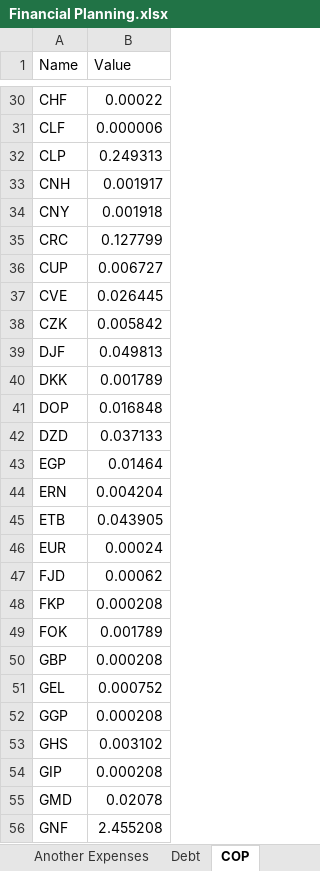
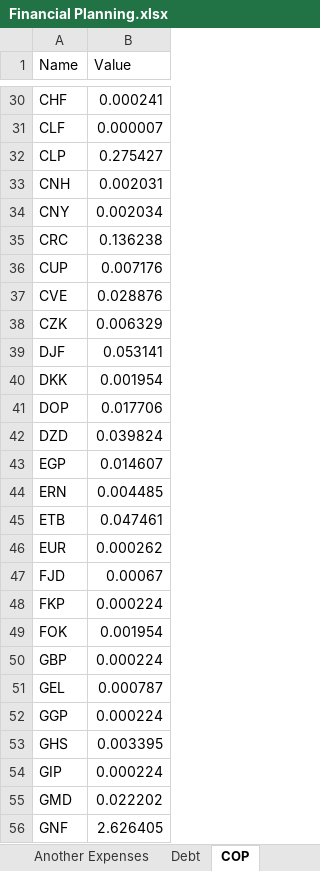
Before and after one commit to dlozanob/My-Notes, an Excel workbook: Management/Financial Planning.xlsx, sheet COP, drawn as a sheet; only a part is shown, gaps mark what is left out; values as stored, in another font and other column widths than the file's, no borders; table styles not drawn; 1 other sheet too large or unreadable and not compared; the diff covers the shown part only; the diff names each change by its address in the sheet, - before the commit and + after, or states it on an @@ line.

```diff
--- a/Management/Financial Planning.xlsx (sheet COP)
+++ b/Management/Financial Planning.xlsx (sheet COP)
-B30 (Value): 0.00022
+B30 (Value): 0.000241
-B31 (Value): 0.000006
+B31 (Value): 0.000007
-B32 (Value): 0.249313
+B32 (Value): 0.275427
-B33 (Value): 0.001917
+B33 (Value): 0.002031
-B34 (Value): 0.001918
+B34 (Value): 0.002034
-B35 (Value): 0.127799
+B35 (Value): 0.136238
-B36 (Value): 0.006727
+B36 (Value): 0.007176
-B37 (Value): 0.026445
+B37 (Value): 0.028876
-B38 (Value): 0.005842
+B38 (Value): 0.006329
-B39 (Value): 0.049813
+B39 (Value): 0.053141
-B40 (Value): 0.001789
+B40 (Value): 0.001954
-B41 (Value): 0.016848
+B41 (Value): 0.017706
-B42 (Value): 0.037133
+B42 (Value): 0.039824
-B43 (Value): 0.01464
+B43 (Value): 0.014607
-B44 (Value): 0.004204
+B44 (Value): 0.004485
-B45 (Value): 0.043905
+B45 (Value): 0.047461
-B46 (Value): 0.00024
+B46 (Value): 0.000262
-B47 (Value): 0.00062
+B47 (Value): 0.00067
-B48 (Value): 0.000208
+B48 (Value): 0.000224
-B49 (Value): 0.001789
+B49 (Value): 0.001954
-B50 (Value): 0.000208
+B50 (Value): 0.000224
-B51 (Value): 0.000752
+B51 (Value): 0.000787
-B52 (Value): 0.000208
+B52 (Value): 0.000224
-B53 (Value): 0.003102
+B53 (Value): 0.003395
-B54 (Value): 0.000208
+B54 (Value): 0.000224
-B55 (Value): 0.02078
+B55 (Value): 0.022202
-B56 (Value): 2.455208
+B56 (Value): 2.626405
```
Also changed, not shown: 138 edited cells elsewhere in this sheet, sheet Another Expenses.
